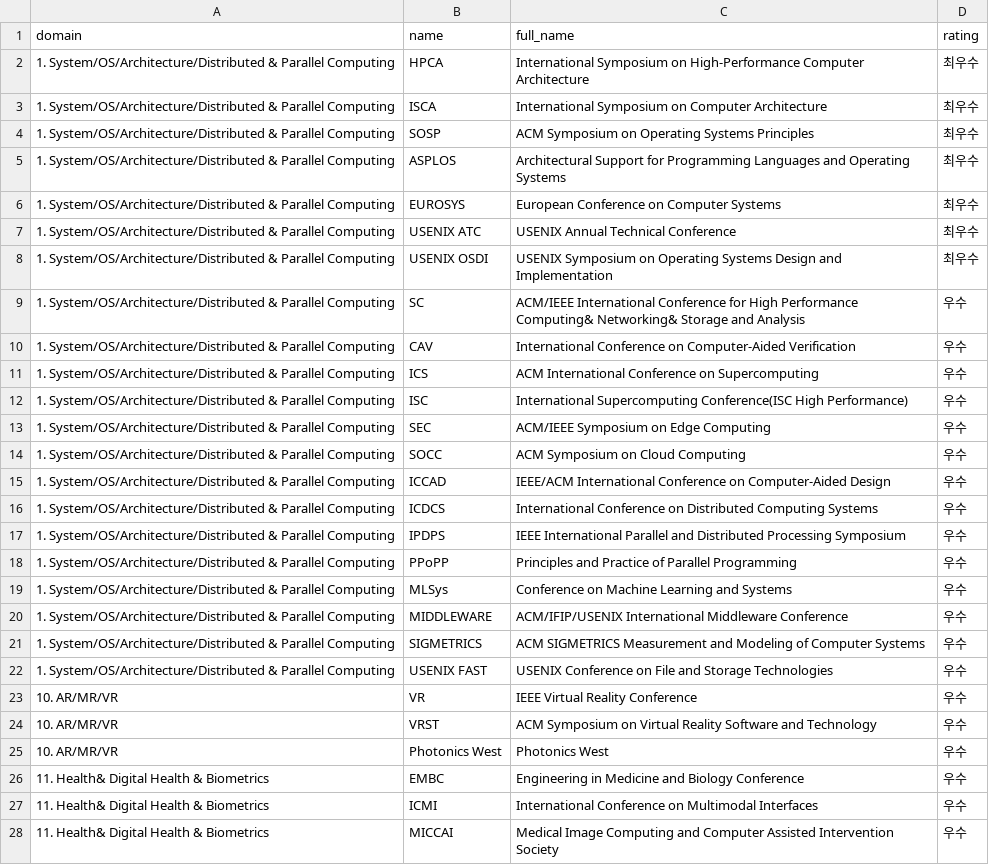
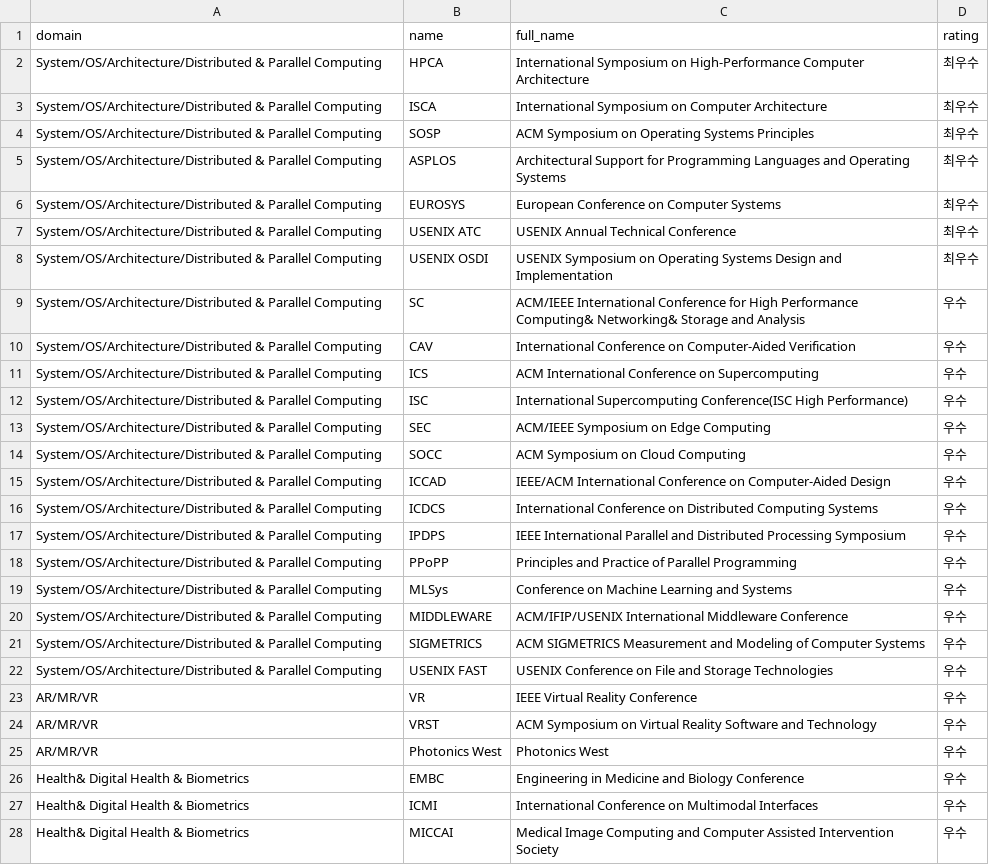
Before and after one commit to leemgs/conference, a CSV file: data/list_conf.csv, drawn as a sheet; only a part is shown; the diff covers the shown part only; the diff names each change by its address in the sheet, - before the commit and + after, or states it on an @@ line.

Commit message:
Add conference search and clean domain labels

```diff
--- a/data/list_conf.csv
+++ b/data/list_conf.csv
-A2:A22 (domain): 1. System/OS/Architecture/Distributed &…
+A2:A22 (domain): System/OS/Architecture/Distributed &…
-A23:A25 (domain): 10. AR/MR/VR
+A23:A25 (domain): AR/MR/VR
-A26:A28 (domain): 11. Health& Digital Health & Biometrics
+A26:A28 (domain): Health& Digital Health & Biometrics
```
Also changed, not shown: 158 edited cells elsewhere in this file, 5 other files.
